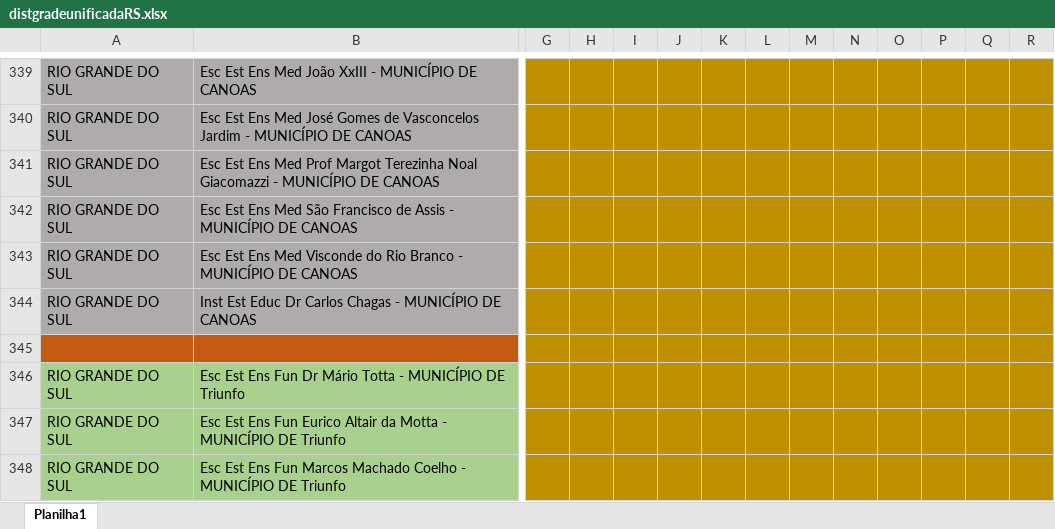
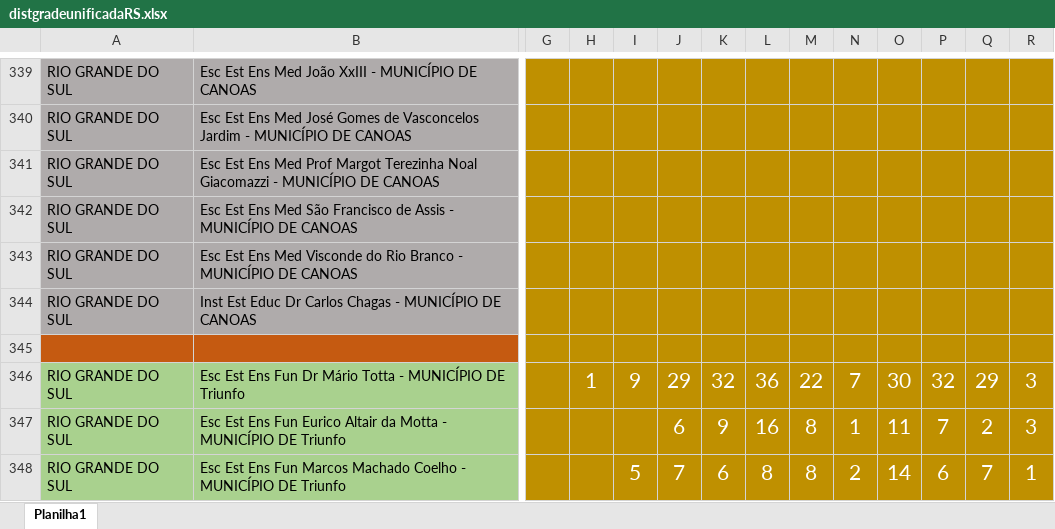
Before and after one commit to Alexandre1313/system_sys_back, an Excel workbook: core/utils/distgradeunificadaRS.xlsx, sheet Planilha1, drawn as a sheet; only a part is shown, gaps mark what is left out; values as stored, in another font and other column widths than the file's, no borders; the diff covers the shown part only; the diff names each change by its address in the sheet, - before the commit and + after, or states it on an @@ line.

```diff
--- a/core/utils/distgradeunificadaRS.xlsx (sheet Planilha1)
+++ b/core/utils/distgradeunificadaRS.xlsx (sheet Planilha1)
-H346: (empty)
+H346: 1
-I346: (empty)
+I346: 9
-J346: (empty)
+J346: 29
-K346: (empty)
+K346: 32
-L346: (empty)
+L346: 36
-M346: (empty)
+M346: 22
-N346: (empty)
+N346: 7
-O346: (empty)
+O346: 30
-P346: (empty)
+P346: 32
-Q346: (empty)
+Q346: 29
-R346:R347: (empty)
+R346:R347: 3
-J347: (empty)
+J347: 6
-K347: (empty)
+K347: 9
-L347: (empty)
+L347: 16
-M347:M348: (empty)
+M347:M348: 8
-N347: (empty)
+N347: 1
-O347: (empty)
+O347: 11
-P347: (empty)
+P347: 7
-Q347: (empty)
+Q347: 2
-I348: (empty)
+I348: 5
-J348: (empty)
+J348: 7
-K348: (empty)
+K348: 6
-L348: (empty)
+L348: 8
-N348: (empty)
+N348: 2
-O348: (empty)
+O348: 14
-P348: (empty)
+P348: 6
-Q348: (empty)
+Q348: 7
-R348: (empty)
+R348: 1
```
Also changed, not shown: 705 edited cells elsewhere in this sheet, core/utils/cadastrodeitens.xlsx, 4 other files.
